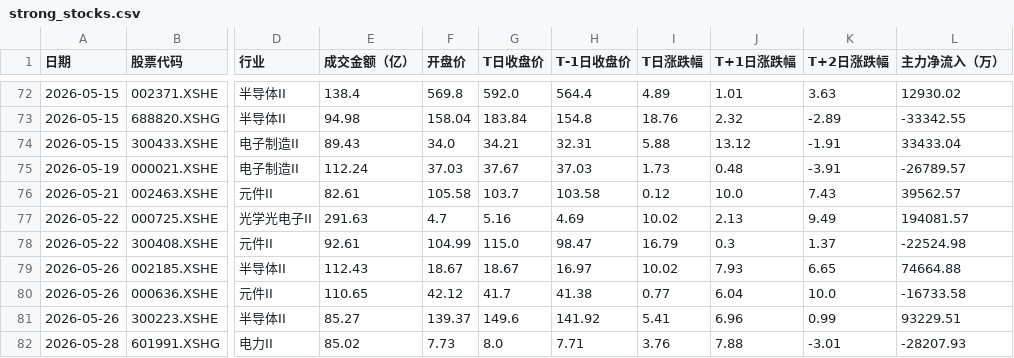
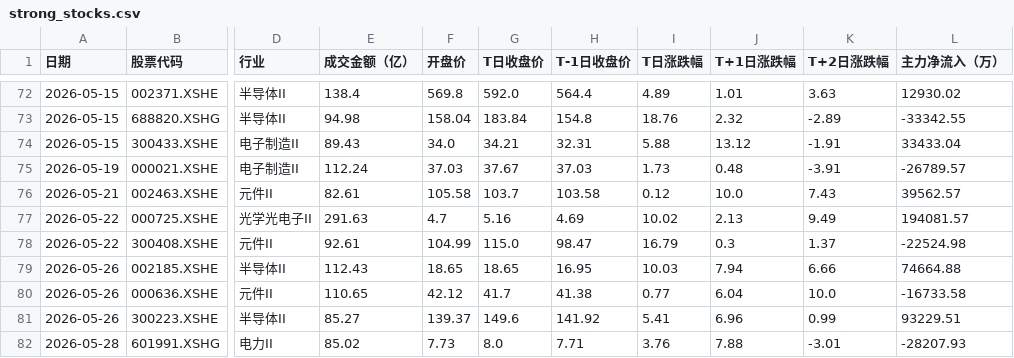
Before and after one commit to 47101Y/market-analysis, a CSV file: strong_stocks.csv, drawn as a sheet; only a part is shown, gaps mark what is left out; the diff names each change by its address in the sheet, - before the commit and + after, or states it on an @@ line.

```diff
--- a/strong_stocks.csv
+++ b/strong_stocks.csv
-F79 (开盘价): 18.67
+F79 (开盘价): 18.65
-G79 (T日收盘价): 18.67
+G79 (T日收盘价): 18.65
-H79 (T-1日收盘价): 16.97
+H79 (T-1日收盘价): 16.95
-I79 (T日涨跌幅): 10.02
+I79 (T日涨跌幅): 10.03
-J79 (T+1日涨跌幅): 7.93
+J79 (T+1日涨跌幅): 7.94
-K79 (T+2日涨跌幅): 6.65
+K79 (T+2日涨跌幅): 6.66
```
Also changed, not shown: new_stock_future_10days.csv, top50_daily_threshold.csv, 13 other files.
